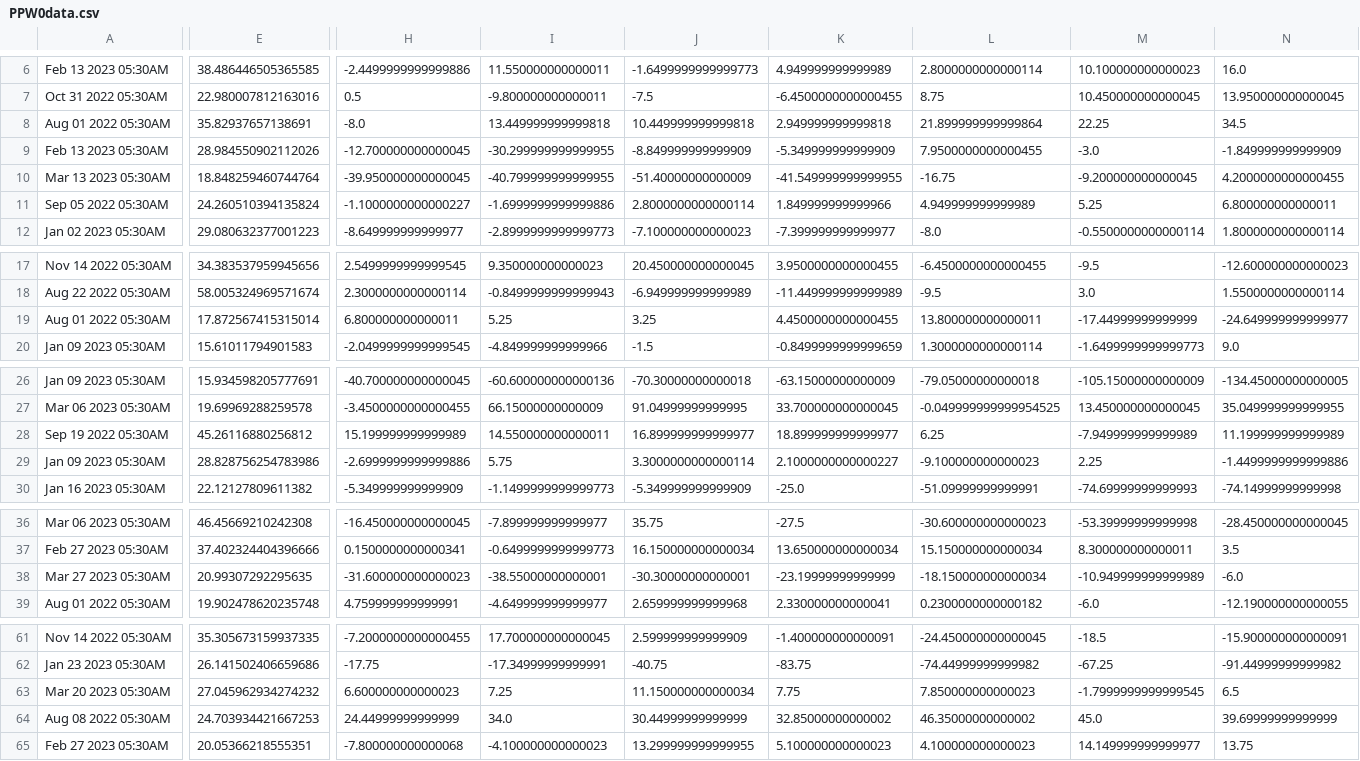
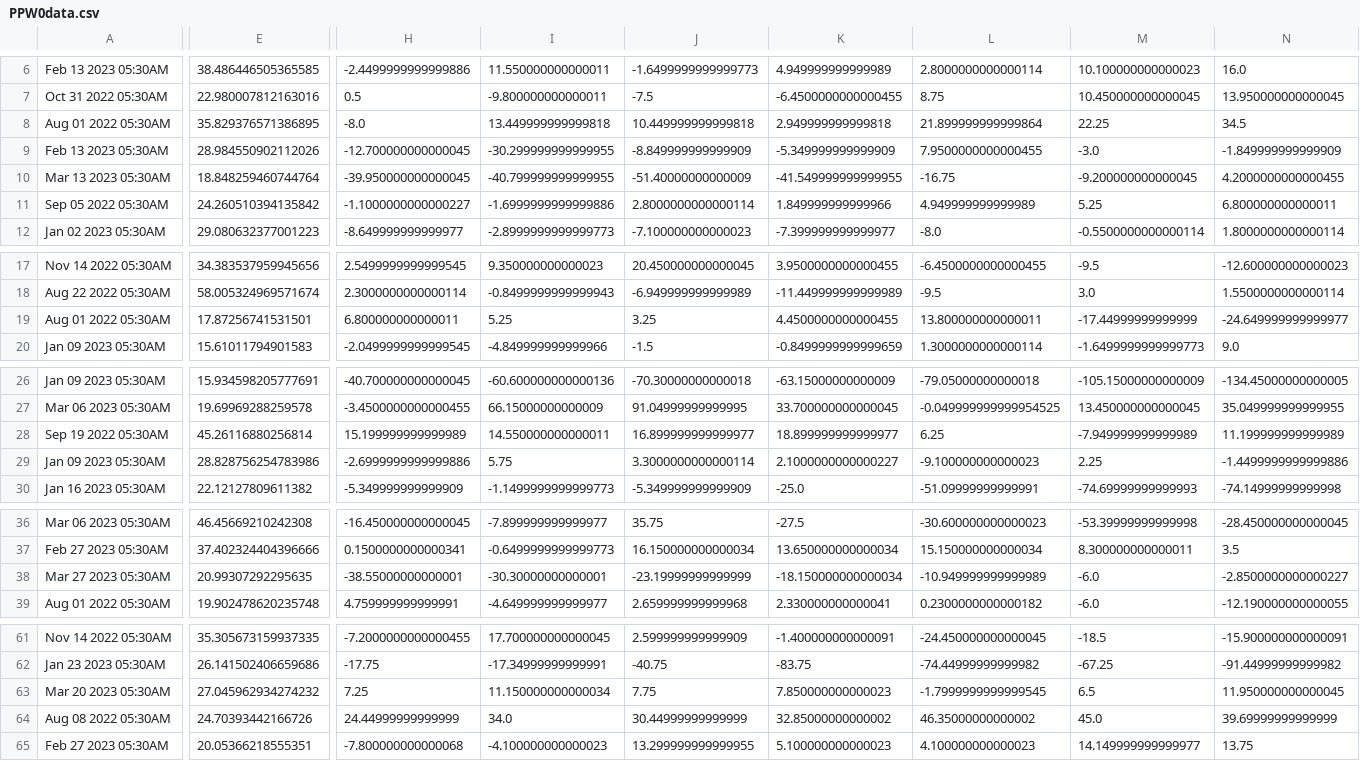
Before and after one commit to bentx/StockSpell, a CSV file: Results/details/PPW0data.csv, drawn as a sheet; only a part is shown, gaps mark what is left out; the diff covers the shown part only; the diff names each change by its address in the sheet, - before the commit and + after, or states it on an @@ line.

```diff
--- a/Results/details/PPW0data.csv
+++ b/Results/details/PPW0data.csv
-E8: 35.82937657138691
+E8: 35.829376571386895
-E11: 24.260510394135824
+E11: 24.260510394135842
-E19: 17.872567415315014
+E19: 17.87256741531501
-E28: 45.26116880256812
+E28: 45.26116880256814
-H38: -31.600000000000023
+H38: -38.55000000000001
-I38: -38.55000000000001
+I38: -30.30000000000001
-J38: -30.30000000000001
+J38: -23.19999999999999
-K38: -23.19999999999999
+K38: -18.150000000000034
-L38: -18.150000000000034
+L38: -10.949999999999989
-M38: -10.949999999999989
+M38: -6.0
-N38: -6.0
+N38: -2.8500000000000227
-H63: 6.600000000000023
+H63: 7.25
-I63: 7.25
+I63: 11.150000000000034
-J63: 11.150000000000034
+J63: 7.75
-K63: 7.75
+K63: 7.850000000000023
-L63: 7.850000000000023
+L63: -1.7999999999999545
-M63: -1.7999999999999545
+M63: 6.5
-N63: 6.5
+N63: 11.950000000000045
-E64: 24.703934421667253
+E64: 24.70393442166726
```
Also changed, not shown: 6 edited cells elsewhere in this file, Results/details/1WA20data.csv, Results/details/PDCB0data.csv, 15 other files.
